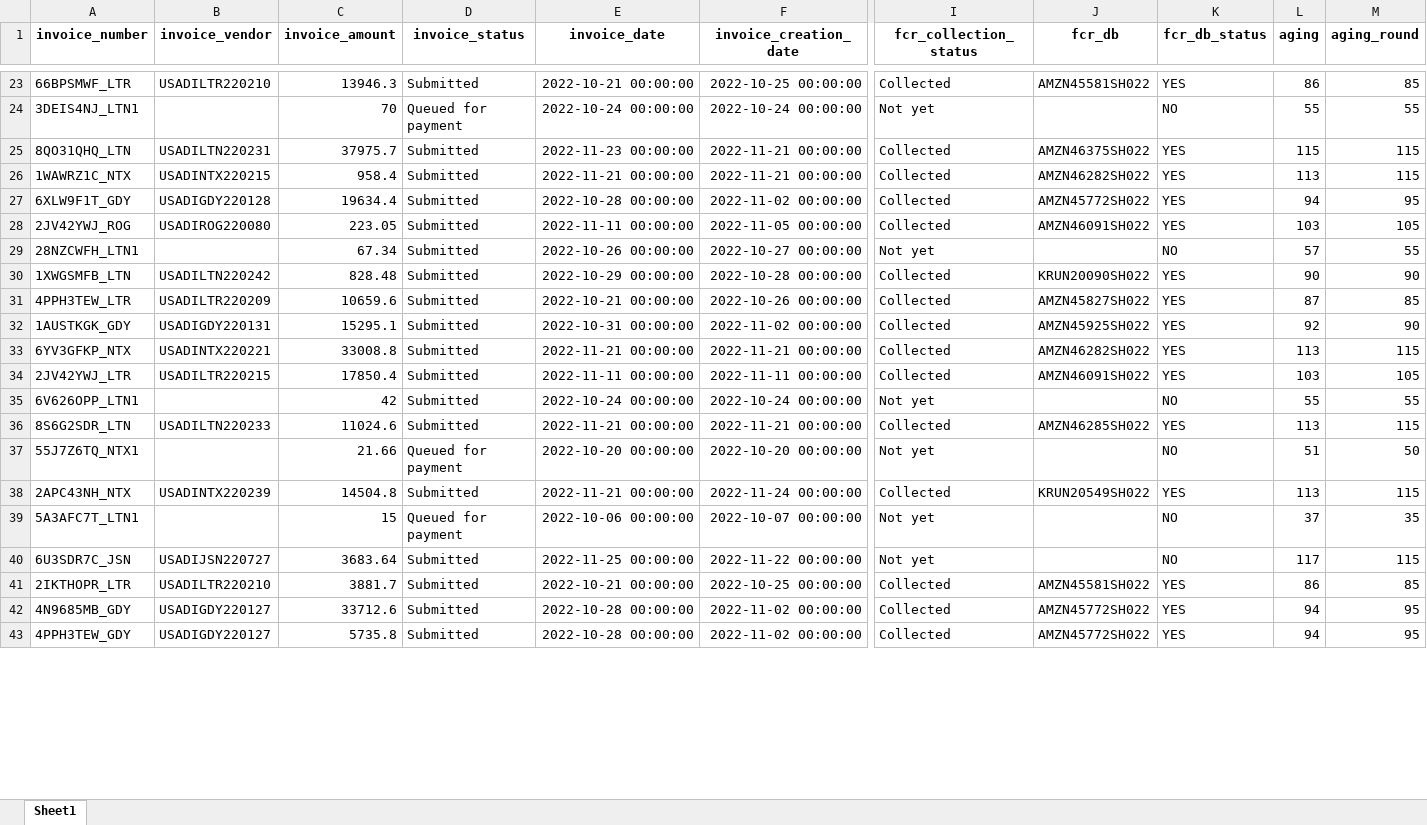
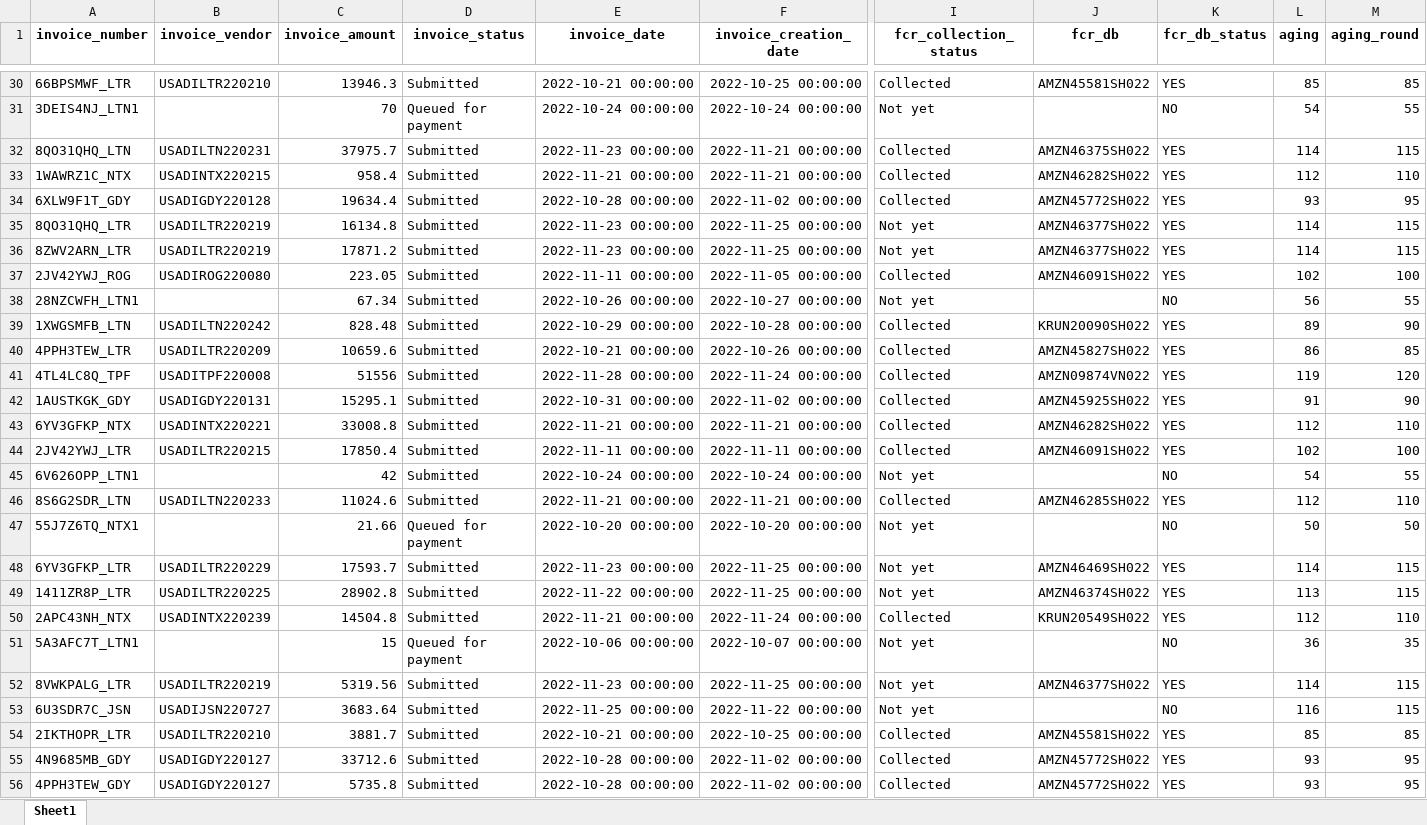
Before and after one commit to duy612/yes4all_invoice, an Excel workbook: master_usa.xlsx, sheet Sheet1, drawn as a sheet; only a part is shown, gaps mark what is left out; values as stored, in another font and other column widths than the file's, no borders; addresses are those after the commit; rows hold the shown columns only; the diff covers the shown part only; the diff names each change by its address in the sheet, - before the commit and + after, or states it on an @@ line.

```diff
--- a/master_usa.xlsx (sheet Sheet1)
+++ b/master_usa.xlsx (sheet Sheet1)
-L30 (aging): 86
+L30 (aging): 85
-L31 (aging): 55
+L31 (aging): 54
-L32 (aging): 115
+L32 (aging): 114
-L33 (aging): 113
+L33 (aging): 112
-M33 (aging_round): 115
+M33 (aging_round): 110
-L34 (aging): 94
+L34 (aging): 93
@@ row 115 moved to row 35: 8QO31QHQ_LTR @@
+row 36: 8ZWV2ARN_LTR | USADILTR220219 | 17871.2 | Submitted | 2022-11-23 00:00:00 | 2022-11-25 00:00:00 | Not yet | AMZN46377SH022 | YES | 114 | 115
-L37 (aging): 103
+L37 (aging): 102
-M37 (aging_round): 105
+M37 (aging_round): 100
-L38 (aging): 57
+L38 (aging): 56
-L39 (aging): 90
+L39 (aging): 89
-L40 (aging): 87
+L40 (aging): 86
@@ row 109 moved to row 41: 4TL4LC8Q_TPF @@
-L42 (aging): 92
+L42 (aging): 91
-L43 (aging): 113
+L43 (aging): 112
-M43 (aging_round): 115
+M43 (aging_round): 110
-L44 (aging): 103
+L44 (aging): 102
-M44 (aging_round): 105
+M44 (aging_round): 100
-L45 (aging): 55
+L45 (aging): 54
-L46 (aging): 113
+L46 (aging): 112
-M46 (aging_round): 115
+M46 (aging_round): 110
-L47 (aging): 51
+L47 (aging): 50
+row 48: 6YV3GFKP_LTR | USADILTR220229 | 17593.7 | Submitted | 2022-11-23 00:00:00 | 2022-11-25 00:00:00 | Not yet | AMZN46469SH022 | YES | 114 | 115
+row 49: 1411ZR8P_LTR | USADILTR220225 | 28902.8 | Submitted | 2022-11-22 00:00:00 | 2022-11-25 00:00:00 | Not yet | AMZN46374SH022 | YES | 113 | 115
-L50 (aging): 113
+L50 (aging): 112
-M50 (aging_round): 115
+M50 (aging_round): 110
-L51 (aging): 37
+L51 (aging): 36
@@ row 116 moved to row 52: 8VWKPALG_LTR @@
-L53 (aging): 117
+L53 (aging): 116
-L54 (aging): 86
+L54 (aging): 85
-L55:L56 (aging): 94
+L55:L56 (aging): 93
```
Also changed, not shown: 57 added rows, 48 removed rows, 2 moved rows and 56 edited cells elsewhere in this sheet.
